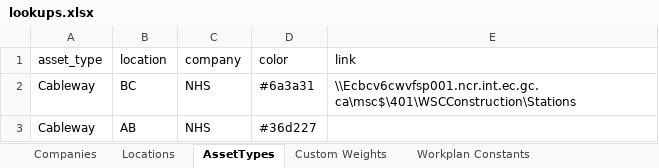
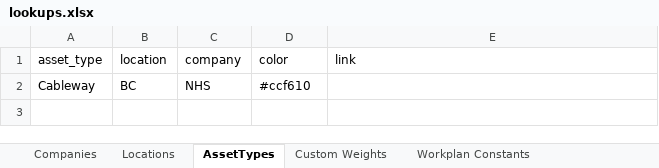
Before and after one commit to JustinRaoECCC/nhs-infrastructure-map-electron, an Excel workbook: data/lookups.xlsx, sheet AssetTypes, drawn as a sheet; values as stored, in another font and other column widths than the file's, no borders; the diff names each change by its address in the sheet, - before the commit and + after, or states it on an @@ line.

```diff
--- a/data/lookups.xlsx (sheet AssetTypes)
+++ b/data/lookups.xlsx (sheet AssetTypes)
-D2 (color): #6a3a31
+D2 (color): #ccf610
-E2 (link): \\Ecbcv6cwvfsp001.ncr.int.ec.gc.ca\msc$\401\WSCConstruction\Stations
+E2 (link): (empty)
-row 3: Cableway | AB | NHS | #36d227
```
Also changed, not shown: sheet Locations, data/locations/BC.xlsx, 7 other files.
